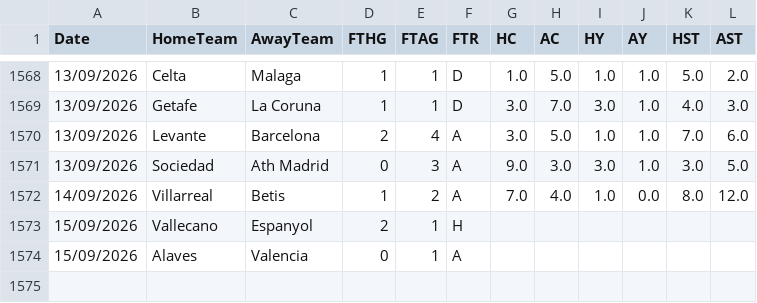
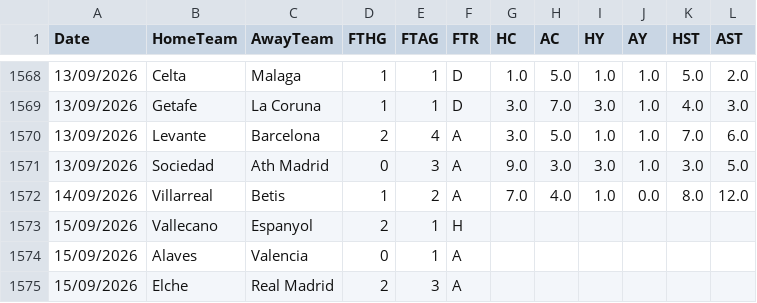
Before and after one commit to hectormera4-dotcom/premier-picks, a CSV file: la_liga_combinado.csv, drawn as a sheet; only a part is shown, gaps mark what is left out.

```diff
--- a/la_liga_combinado.csv
+++ b/la_liga_combinado.csv
@@ -1574 +1574,2 @@ Date,HomeTeam,AwayTeam,FTHG,FTAG,FTR,HC,AC,HY,AY,HST,AST
 15/09/2026,Alaves,Valencia,0,1,A,,,,,,
+15/09/2026,Elche,Real Madrid,2,3,A,,,,,,
```
